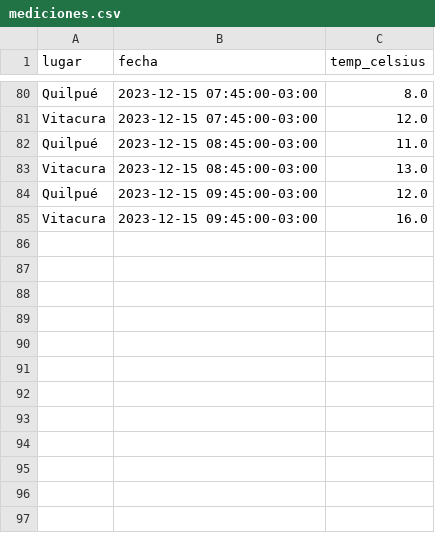
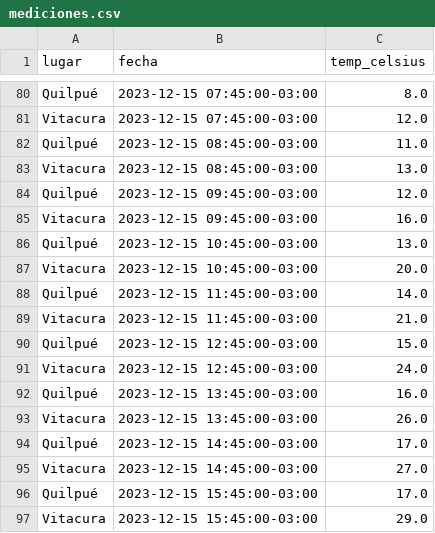
Before and after one commit to ggoni/hour-temps-with-airflow, a CSV file: data/mediciones.csv, drawn as a sheet; only a part is shown, gaps mark what is left out; the diff names each change by its address in the sheet, - before the commit and + after, or states it on an @@ line.

```diff
--- a/data/mediciones.csv
+++ b/data/mediciones.csv
+row 86: Quilpué | 2023-12-15 10:45:00-03:00 | 13.0
+row 87: Vitacura | 2023-12-15 10:45:00-03:00 | 20.0
+row 88: Quilpué | 2023-12-15 11:45:00-03:00 | 14.0
+row 89: Vitacura | 2023-12-15 11:45:00-03:00 | 21.0
+row 90: Quilpué | 2023-12-15 12:45:00-03:00 | 15.0
+row 91: Vitacura | 2023-12-15 12:45:00-03:00 | 24.0
+row 92: Quilpué | 2023-12-15 13:45:00-03:00 | 16.0
+row 93: Vitacura | 2023-12-15 13:45:00-03:00 | 26.0
+row 94: Quilpué | 2023-12-15 14:45:00-03:00 | 17.0
+row 95: Vitacura | 2023-12-15 14:45:00-03:00 | 27.0
+row 96: Quilpué | 2023-12-15 15:45:00-03:00 | 17.0
+row 97: Vitacura | 2023-12-15 15:45:00-03:00 | 29.0
```
Also changed, not shown: 19 other files.
